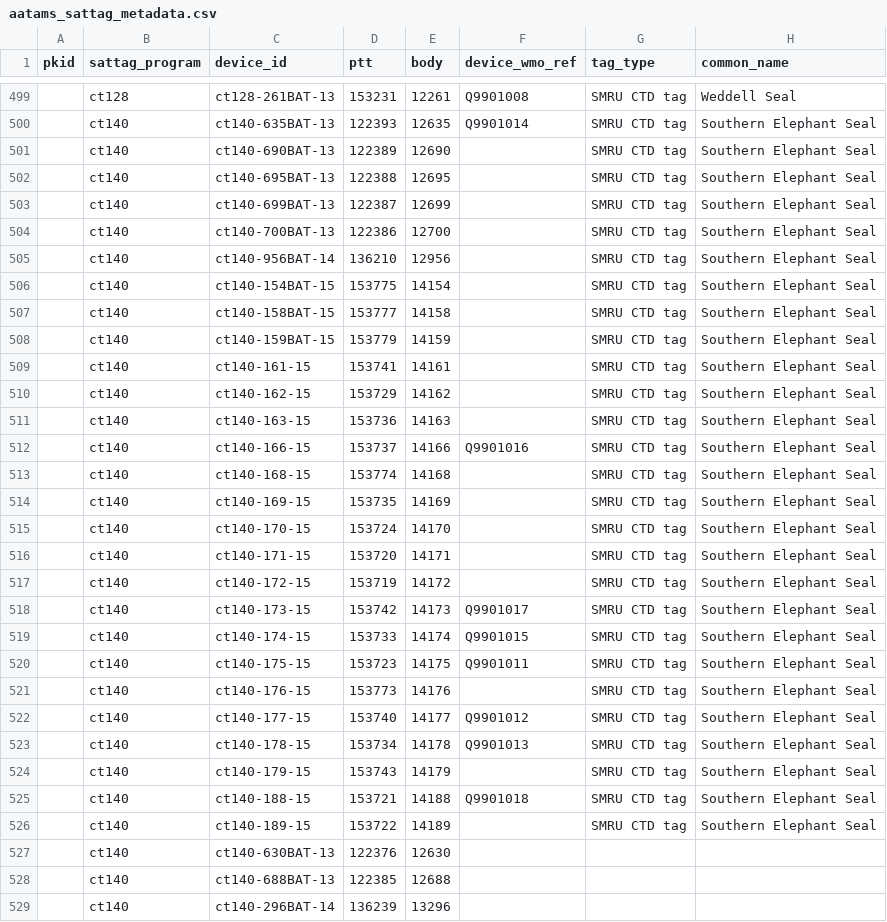
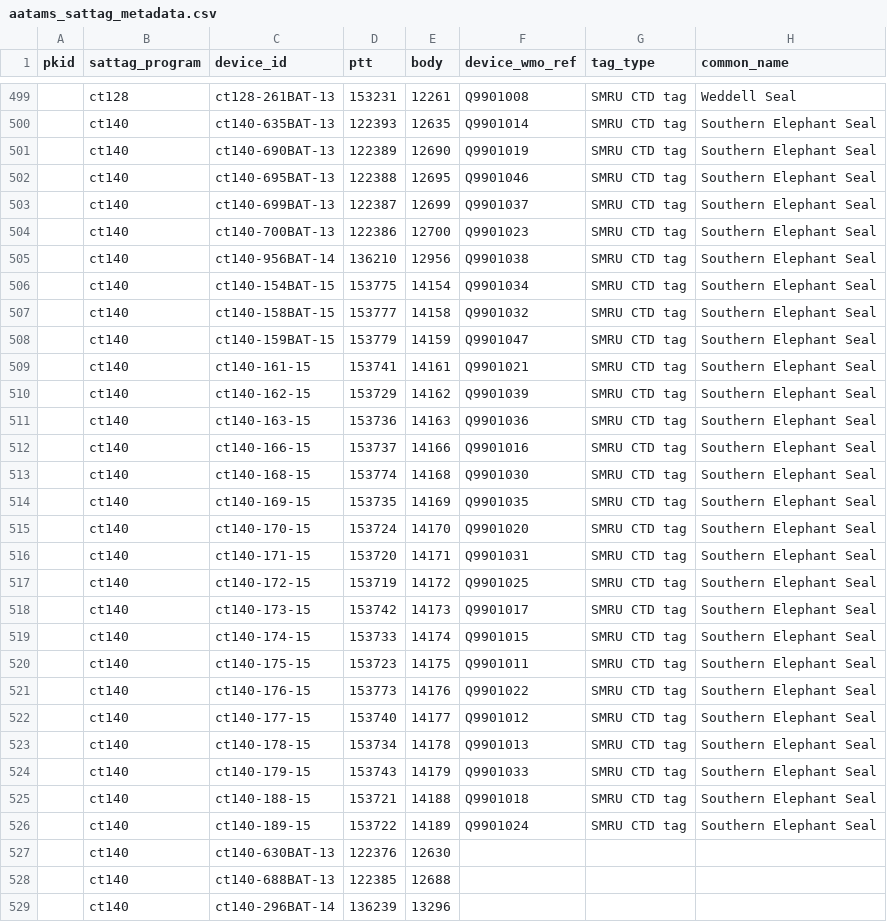
Before and after one commit to aodn/data-services, a CSV file: AATAMS/aatams_sattag_metadata.csv, drawn as a sheet; only a part is shown, gaps mark what is left out; the diff covers the shown part only; the diff names each change by its address in the sheet, - before the commit and + after, or states it on an @@ line.

```diff
--- a/AATAMS/aatams_sattag_metadata.csv
+++ b/AATAMS/aatams_sattag_metadata.csv
-F501 (device_wmo_ref): (empty)
+F501 (device_wmo_ref): Q9901019
-F502 (device_wmo_ref): (empty)
+F502 (device_wmo_ref): Q9901046
-F503 (device_wmo_ref): (empty)
+F503 (device_wmo_ref): Q9901037
-F504 (device_wmo_ref): (empty)
+F504 (device_wmo_ref): Q9901023
-F505 (device_wmo_ref): (empty)
+F505 (device_wmo_ref): Q9901038
-F506 (device_wmo_ref): (empty)
+F506 (device_wmo_ref): Q9901034
-F507 (device_wmo_ref): (empty)
+F507 (device_wmo_ref): Q9901032
-F508 (device_wmo_ref): (empty)
+F508 (device_wmo_ref): Q9901047
-F509 (device_wmo_ref): (empty)
+F509 (device_wmo_ref): Q9901021
-F510 (device_wmo_ref): (empty)
+F510 (device_wmo_ref): Q9901039
-F511 (device_wmo_ref): (empty)
+F511 (device_wmo_ref): Q9901036
-F513 (device_wmo_ref): (empty)
+F513 (device_wmo_ref): Q9901030
-F514 (device_wmo_ref): (empty)
+F514 (device_wmo_ref): Q9901035
-F515 (device_wmo_ref): (empty)
+F515 (device_wmo_ref): Q9901020
-F516 (device_wmo_ref): (empty)
+F516 (device_wmo_ref): Q9901031
-F517 (device_wmo_ref): (empty)
+F517 (device_wmo_ref): Q9901025
-F521 (device_wmo_ref): (empty)
+F521 (device_wmo_ref): Q9901022
-F524 (device_wmo_ref): (empty)
+F524 (device_wmo_ref): Q9901033
-F526 (device_wmo_ref): (empty)
+F526 (device_wmo_ref): Q9901024
```
Also changed, not shown: 17 added rows elsewhere in this file.
